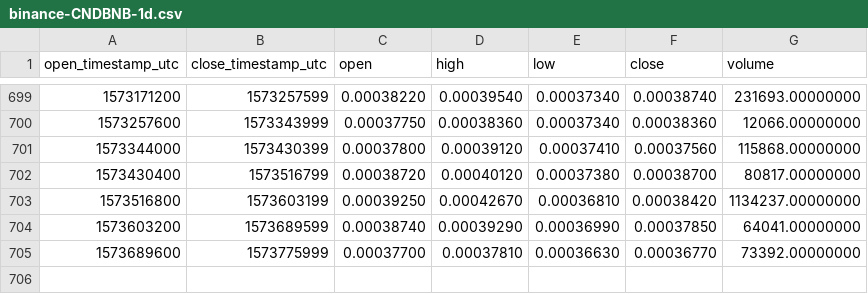
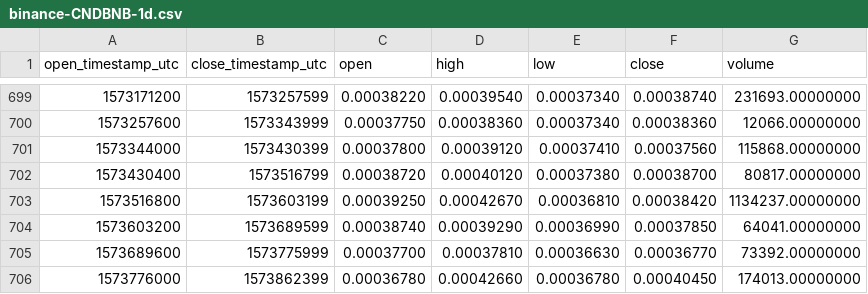
Before and after one commit to cryptobigbro/binance-CNDBNB, a CSV file: binance-CNDBNB-1d.csv, drawn as a sheet; only a part is shown, gaps mark what is left out.

Commit message:
Update OHLCV data.

```diff
--- a/binance-CNDBNB-1d.csv
+++ b/binance-CNDBNB-1d.csv
@@ -705 +705,2 @@ open_timestamp_utc,close_timestamp_utc,open,high,low,close,volume
 1573689600,1573775999,0.00037700,0.00037810,0.00036630,0.00036770,73392.00000000
+1573776000,1573862399,0.00036780,0.00042660,0.00036780,0.00040450,174013.00000000
```
Also changed, not shown: 1 other file.
